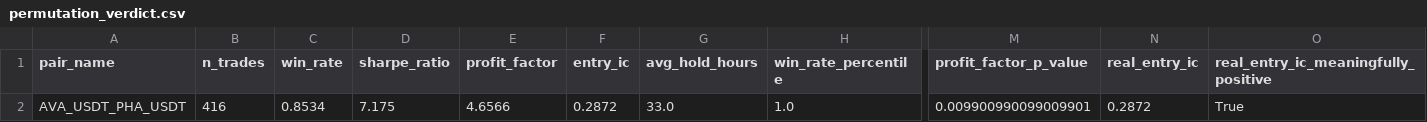
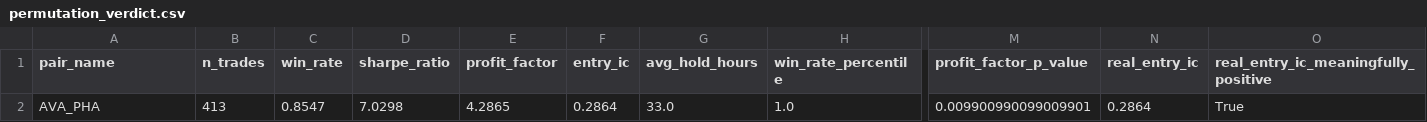
Before and after one commit to stev144/quantbot-pro, a CSV file: research_data/permutation_test/AVA_USDT_PHA_USDT/permutation_verdict.csv, drawn as a sheet; only a part is shown, gaps mark what is left out; the diff names each change by its address in the sheet, - before the commit and + after, or states it on an @@ line.

```diff
--- a/research_data/permutation_test/AVA_USDT_PHA_USDT/permutation_verdict.csv
+++ b/research_data/permutation_test/AVA_USDT_PHA_USDT/permutation_verdict.csv
-A2 (pair_name): AVA_USDT_PHA_USDT
+A2 (pair_name): AVA_PHA
-B2 (n_trades): 416
+B2 (n_trades): 413
-C2 (win_rate): 0.8534
+C2 (win_rate): 0.8547
-D2 (sharpe_ratio): 7.175
+D2 (sharpe_ratio): 7.0298
-E2 (profit_factor): 4.6566
+E2 (profit_factor): 4.2865
-F2 (entry_ic): 0.2872
+F2 (entry_ic): 0.2864
-N2 (real_entry_ic): 0.2872
+N2 (real_entry_ic): 0.2864
```
Also changed, not shown: research_data/permutation_test/DEXE_USDT_ALGO_USDT/permutation_verdict.csv, research_data/permutation_test/DODO_USDT_FIDA_USDT/permutation_verdict.csv, 16 other files.
